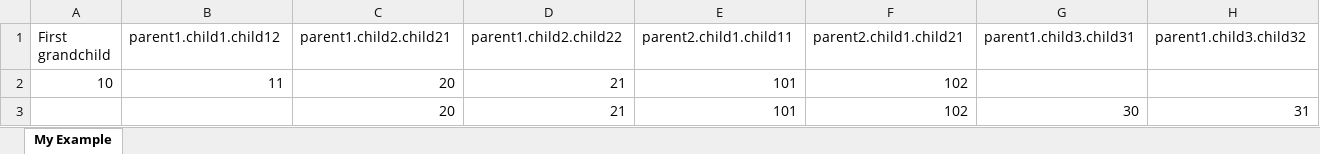
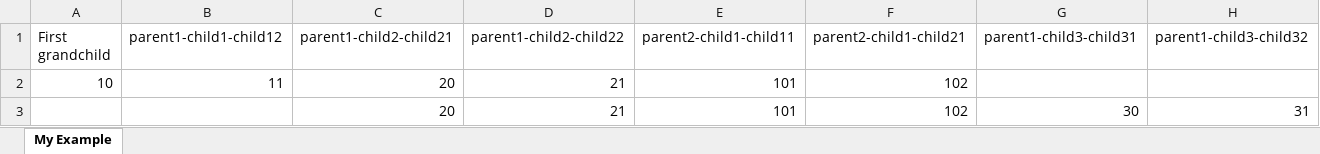
Before and after one commit to freezer333/jsonexcel, an Excel workbook: example/example.xlsx, sheet My Example, drawn as a sheet; values as stored, in another font and other column widths than the file's, no borders; the diff names each change by its address in the sheet, - before the commit and + after, or states it on an @@ line.

```diff
--- a/example/example.xlsx (sheet My Example)
+++ b/example/example.xlsx (sheet My Example)
-B1: parent1.child1.child12
+B1: parent1-child1-child12
-C1: parent1.child2.child21
+C1: parent1-child2-child21
-D1: parent1.child2.child22
+D1: parent1-child2-child22
-E1: parent2.child1.child11
+E1: parent2-child1-child11
-F1: parent2.child1.child21
+F1: parent2-child1-child21
-G1: parent1.child3.child31
+G1: parent1-child3-child31
-H1: parent1.child3.child32
+H1: parent1-child3-child32
```
Also changed, not shown: 2 other files.
